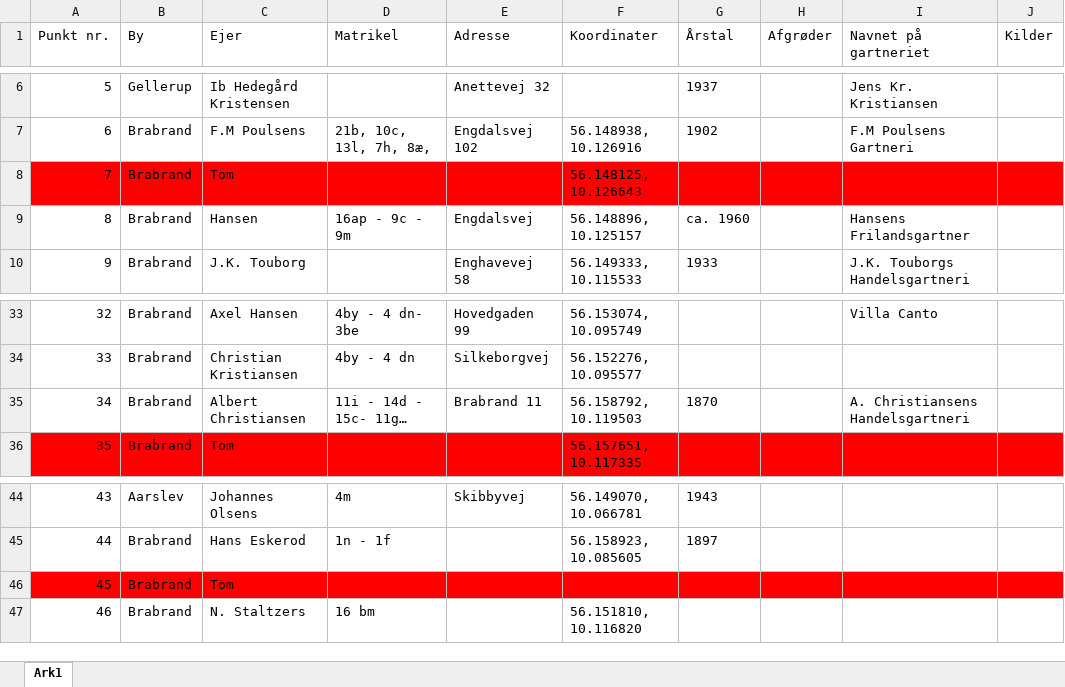
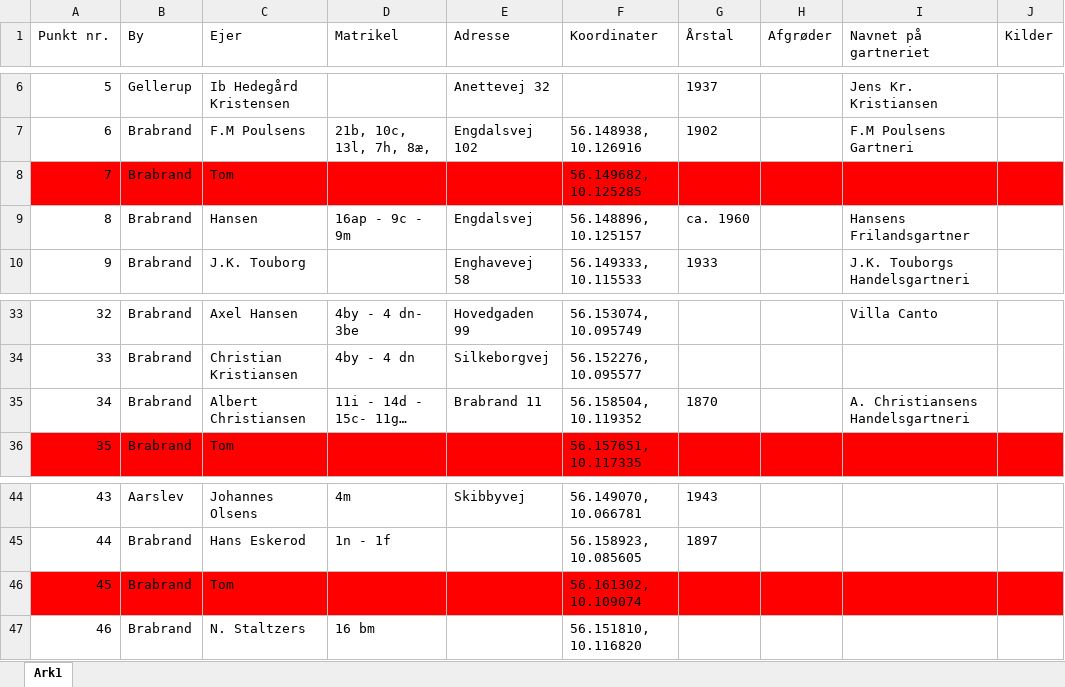
Before and after one commit to ErikOehlerich/Gartnerier-i-Brabrand, an Excel workbook: Gartnerier i Brabrand/oversigt_over_gartnerierne.xlsx, sheet Ark1, drawn as a sheet; only a part is shown, gaps mark what is left out; long unchanged cells end in …; values as stored, in another font and other column widths than the file's, no borders; the diff names each change by its address in the sheet, - before the commit and + after, or states it on an @@ line.

Commit message:
updatering af punkterne

```diff
--- a/Gartnerier i Brabrand/oversigt_over_gartnerierne.xlsx (sheet Ark1)
+++ b/Gartnerier i Brabrand/oversigt_over_gartnerierne.xlsx (sheet Ark1)
-F8 (Koordinater): 56.148125, 10.126643
+F8 (Koordinater): 56.149682, 10.125285
-F35 (Koordinater): 56.158792, 10.119503
+F35 (Koordinater): 56.158504, 10.119352
-F46 (Koordinater): (empty)
+F46 (Koordinater): 56.161302, 10.109074
```
Also changed, not shown: 2 other files.
